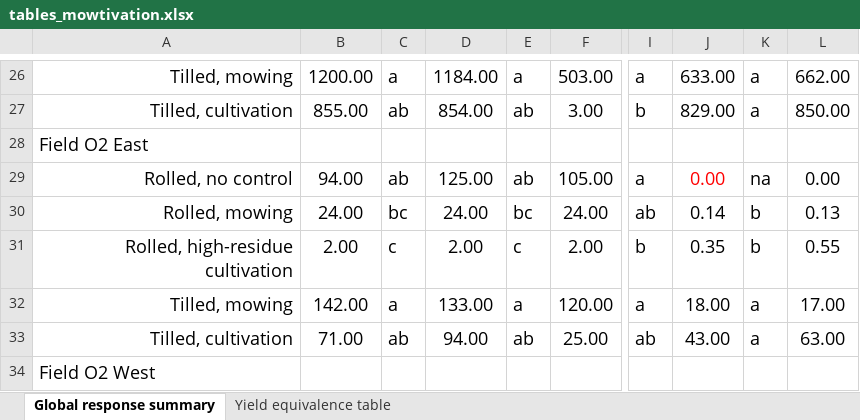
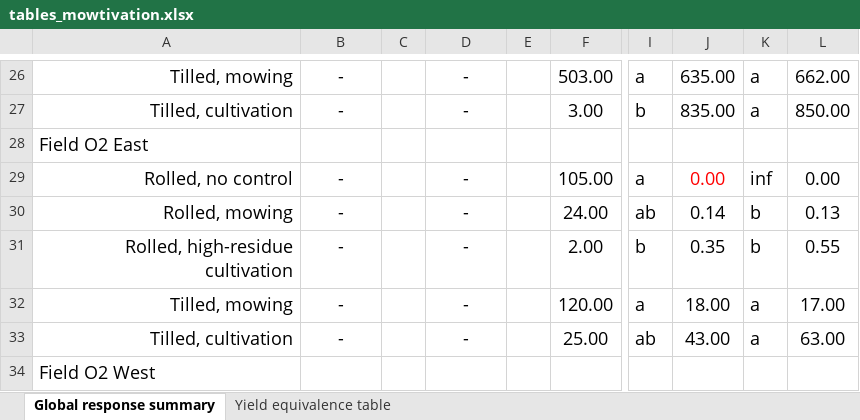
Before and after one commit to ericyoungerman/Mowtivation, an Excel workbook: figs/tables_mowtivation.xlsx, sheet Global response summary, drawn as a sheet; only a part is shown, gaps mark what is left out; values as stored, in another font and other column widths than the file's, no borders; the diff covers the shown part only; the diff names each change by its address in the sheet, - before the commit and + after, or states it on an @@ line.

```diff
--- a/figs/tables_mowtivation.xlsx (sheet Global response summary)
+++ b/figs/tables_mowtivation.xlsx (sheet Global response summary)
-B26: 1200.00
+B26: -
-C26: a
+C26: (empty)
-D26: 1184.00
+D26: -
-E26: a
+E26: (empty)
-J26: 633.00
+J26: 635.00
-B27: 855.00
+B27: -
-C27: ab
+C27: (empty)
-D27: 854.00
+D27: -
-E27: ab
+E27: (empty)
-J27: 829.00
+J27: 835.00
-B29: 94.00
+B29: -
-C29: ab
+C29: (empty)
-D29: 125.00
+D29: -
-E29: ab
+E29: (empty)
-K29: na
+K29: inf
-B30: 24.00
+B30: -
-C30: bc
+C30: (empty)
-D30: 24.00
+D30: -
-E30: bc
+E30: (empty)
-B31: 2.00
+B31: -
-C31: c
+C31: (empty)
-D31: 2.00
+D31: -
-E31: c
+E31: (empty)
-B32: 142.00
+B32: -
-C32: a
+C32: (empty)
-D32: 133.00
+D32: -
-E32: a
+E32: (empty)
-B33: 71.00
+B33: -
-C33: ab
+C33: (empty)
-D33: 94.00
+D33: -
-E33: ab
+E33: (empty)
```
Also changed, not shown: 93 edited cells and cell formats elsewhere in this sheet, 59 other files.
